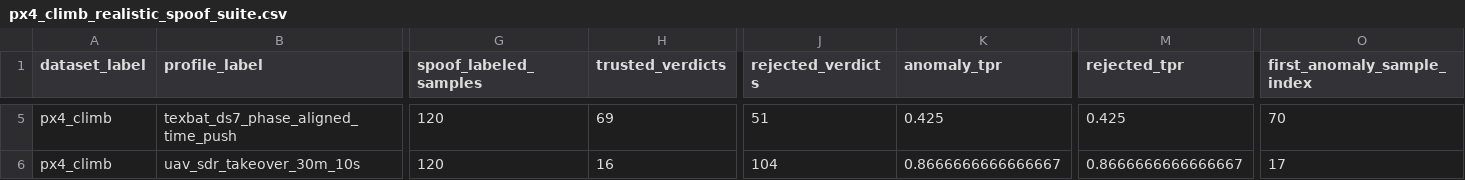
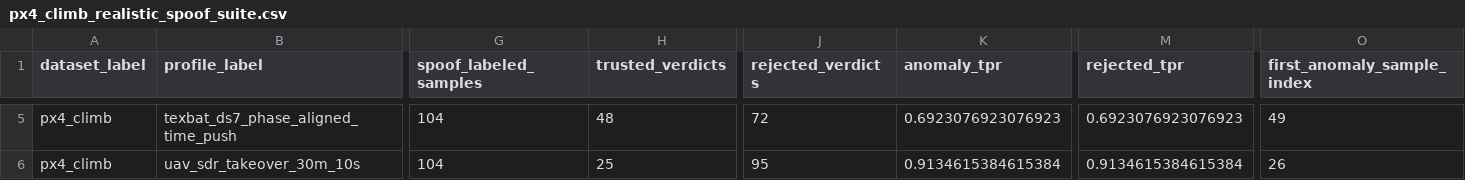
Before and after one commit to vpratab/RTVLASSLIM, a CSV file: artifacts/spoof_suites/px4_climb_realistic_spoof_suite.csv, drawn as a sheet; only a part is shown, gaps mark what is left out; the diff covers the shown part only; the diff names each change by its address in the sheet, - before the commit and + after, or states it on an @@ line.

```diff
--- a/artifacts/spoof_suites/px4_climb_realistic_spoof_suite.csv
+++ b/artifacts/spoof_suites/px4_climb_realistic_spoof_suite.csv
-G5:G6 (spoof_labeled_samples): 120
+G5:G6 (spoof_labeled_samples): 104
-H5 (trusted_verdicts): 69
+H5 (trusted_verdicts): 48
-J5 (rejected_verdicts): 51
+J5 (rejected_verdicts): 72
-K5 (anomaly_tpr): 0.425
+K5 (anomaly_tpr): 0.6923076923076923
-M5 (rejected_tpr): 0.425
+M5 (rejected_tpr): 0.6923076923076923
-O5 (first_anomaly_sample_index): 70
+O5 (first_anomaly_sample_index): 49
-H6 (trusted_verdicts): 16
+H6 (trusted_verdicts): 25
-J6 (rejected_verdicts): 104
+J6 (rejected_verdicts): 95
-K6 (anomaly_tpr): 0.8666666666666667
+K6 (anomaly_tpr): 0.9134615384615384
-M6 (rejected_tpr): 0.8666666666666667
+M6 (rejected_tpr): 0.9134615384615384
-O6 (first_anomaly_sample_index): 17
+O6 (first_anomaly_sample_index): 26
```
Also changed, not shown: 96 edited cells elsewhere in this file, artifacts/spoof_suites/px4_forward_realistic_spoof_suite.csv, artifacts/spoof_suites/px4_hover_realistic_spoof_suite.csv, 28 other files.
